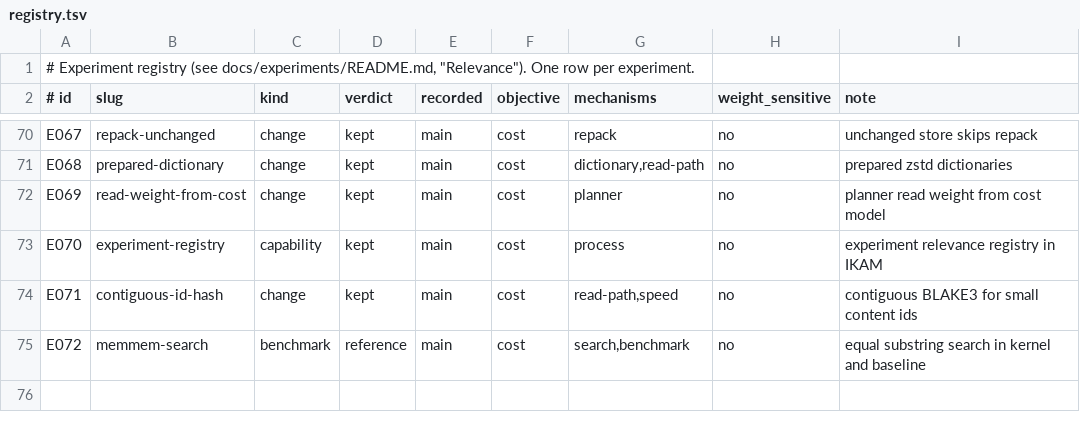
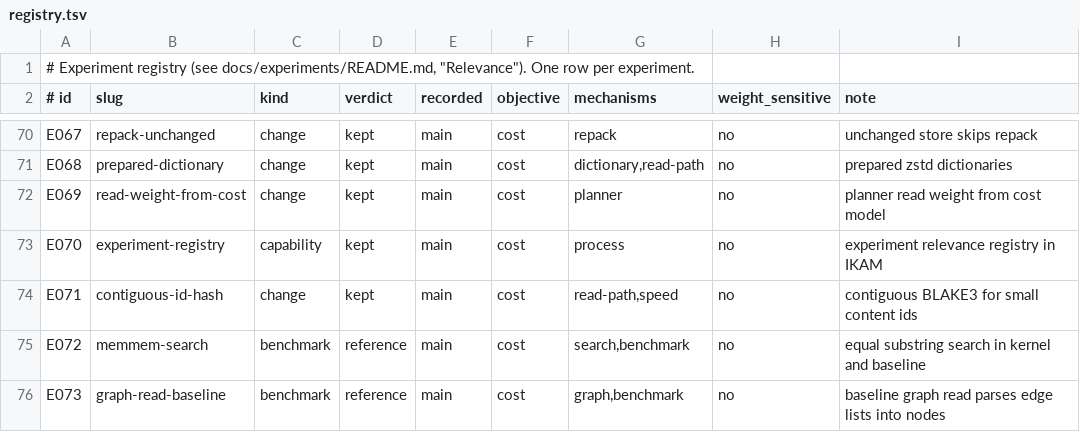
Before and after one commit to han-so1omon/ikam, a TSV file: docs/experiments/registry.tsv, drawn as a sheet; only a part is shown, gaps mark what is left out; the diff names each change by its address in the sheet, - before the commit and + after, or states it on an @@ line.

```diff
--- a/docs/experiments/registry.tsv
+++ b/docs/experiments/registry.tsv
+row 76: E073 | graph-read-baseline | benchmark | reference | main | cost | graph,benchmark | no | baseline graph read parses edge lists into nodes
```
Also changed, not shown: 1 other file.
